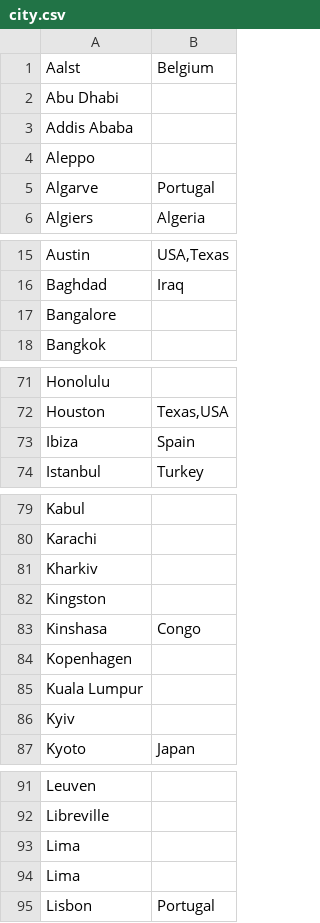
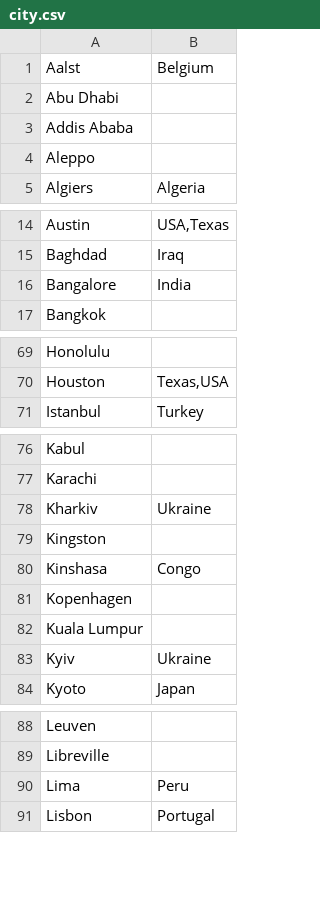
Before and after one commit to pforret/blog.splashing, a CSV file: _data/city.csv, drawn as a sheet; only a part is shown, gaps mark what is left out; the diff covers the shown part only.

Commit message:
ADD: billion.1.jpg billion.2.jpg billion.3.jpg dozen.1.jpg dozen.2.jpg dozen.3.jpg million.1.jpg million.2.jpg million.3.jpg trillion.1.jpg trillion.2.jpg trillion.3.jpg billion.md dozen.md million.md trillion.md, DEL: algarve.md cagliari.md ibiza.md, MOD: city.csv number.csv bangalore.md kharkiv.md kyiv.md lima.md

```diff
--- a/_data/city.csv
+++ b/_data/city.csv
@@ -4,3 +4,2 @@ Addis Ababa
 Aleppo
-Algarve|Portugal
 Algiers|Algeria
@@ -16,3 +15,3 @@ Austin|USA,Texas
 Baghdad|Iraq
-Bangalore
+Bangalore|India
 Bangkok
@@ -72,3 +70,2 @@ Honolulu
 Houston|Texas,USA
-Ibiza|Spain
 Istanbul|Turkey
@@ -80,3 +77,3 @@ Kabul
 Karachi
-Kharkiv
+Kharkiv|Ukraine
 Kingston
@@ -85,3 +82,3 @@ Kopenhagen
 Kuala Lumpur
-Kyiv
+Kyiv|Ukraine
 Kyoto|Japan
@@ -92,4 +89,3 @@ Leuven
 Libreville
-Lima
-Lima
+Lima|Peru
 Lisbon|Portugal
```
Also changed, not shown: 1 removed row elsewhere in this file, _data/number.csv, 23 other files.
